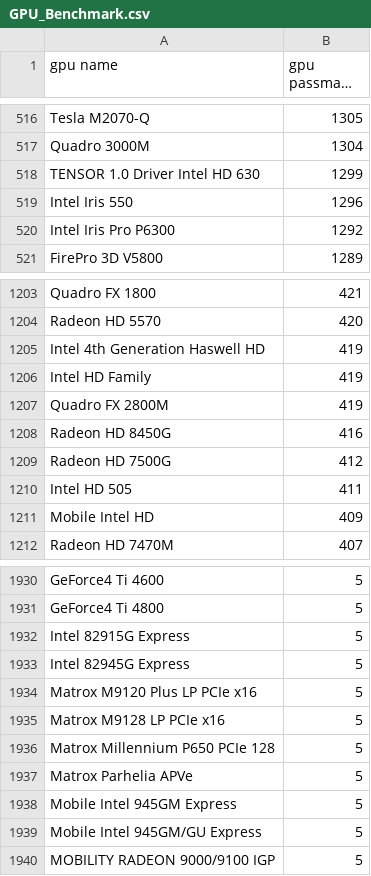
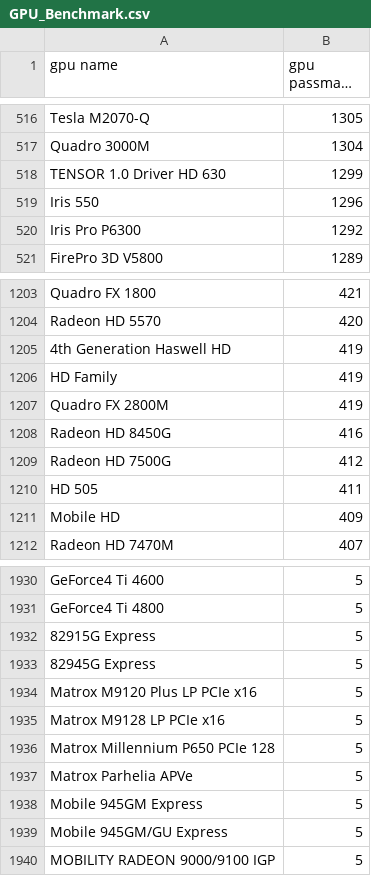
Before and after one commit to bvdabjorn/adana123, a CSV file: GPU_Benchmark.csv, drawn as a sheet; only a part is shown, gaps mark what is left out; long unchanged cells end in …; the diff covers the shown part only.

```diff
--- a/GPU_Benchmark.csv
+++ b/GPU_Benchmark.csv
@@ -517,5 +517,5 @@ Tesla M2070-Q;1305
 Quadro 3000M;1304
-TENSOR 1.0 Driver Intel HD 630;1299
-Intel Iris 550;1296
-Intel Iris Pro P6300;1292
+TENSOR 1.0 Driver HD 630;1299
+Iris 550;1296
+Iris Pro P6300;1292
 FirePro 3D V5800;1289
@@ -1204,4 +1204,4 @@ Quadro FX 1800;421
 Radeon HD 5570;420
-Intel 4th Generation Haswell HD;419
-Intel HD Family;419
+4th Generation Haswell HD;419
+HD Family;419
 Quadro FX 2800M;419
@@ -1209,4 +1209,4 @@ Radeon HD 8450G;416
 Radeon HD 7500G;412
-Intel HD 505;411
-Mobile Intel HD;409
+HD 505;411
+Mobile HD;409
 Radeon HD 7470M;407
@@ -1931,4 +1931,4 @@ GeForce4 Ti 4600;5
 GeForce4 Ti 4800;5
-Intel 82915G Express;5
-Intel 82945G Express;5
+82915G Express;5
+82945G Express;5
 Matrox M9120 Plus LP PCIe x16;5
@@ -1937,4 +1937,4 @@ Matrox Millennium P650 PCIe 128;5
 Matrox Parhelia APVe;5
-Mobile Intel 945GM Express;5
-Mobile Intel 945GM/GU Express;5
+Mobile 945GM Express;5
+Mobile 945GM/GU Express;5
 MOBILITY RADEON 9000/9100 IGP;5
```
Also changed, not shown: 113 edited cells elsewhere in this file, datafile2.csv, 2 other files.
